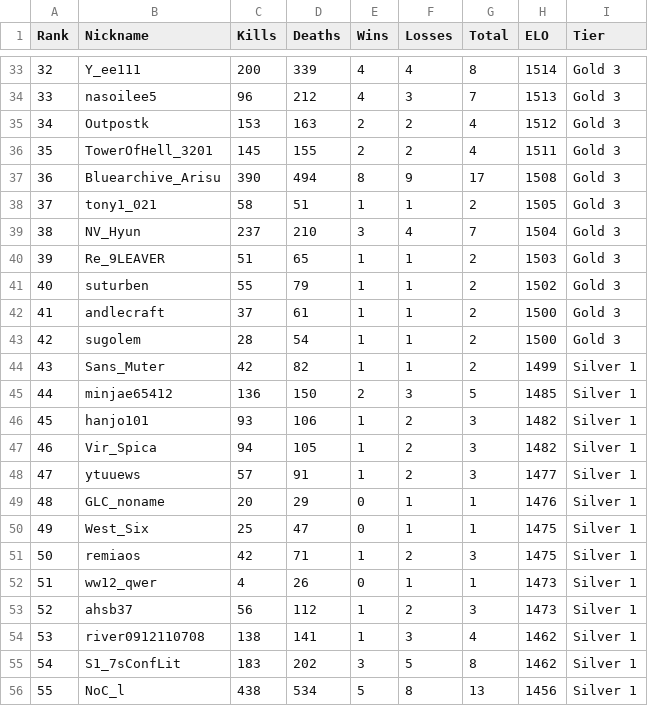
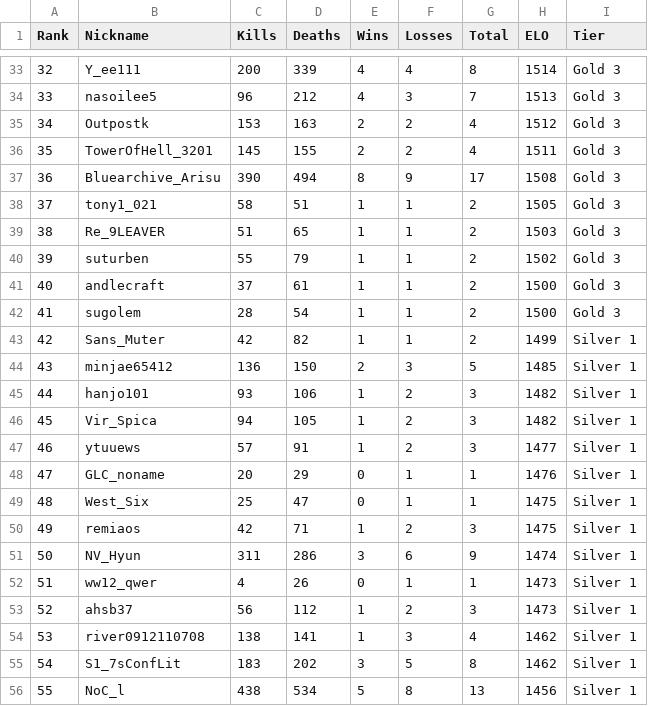
Before and after one commit to Yusi0/KPFM, a CSV file: lboard.csv, drawn as a sheet; only a part is shown, gaps mark what is left out; the diff covers the shown part only.

```diff
--- a/lboard.csv
+++ b/lboard.csv
@@ -38,15 +38,15 @@ Rank,Nickname,Kills,Deaths,Wins,Losses,Total,ELO,Tier
 37,tony1_021,58,51,1,1,2,1505,Gold 3
-38,NV_Hyun,237,210,3,4,7,1504,Gold 3
-39,Re_9LEAVER,51,65,1,1,2,1503,Gold 3
-40,suturben,55,79,1,1,2,1502,Gold 3
-41,andlecraft,37,61,1,1,2,1500,Gold 3
-42,sugolem,28,54,1,1,2,1500,Gold 3
-43,Sans_Muter,42,82,1,1,2,1499,Silver 1
-44,minjae65412,136,150,2,3,5,1485,Silver 1
-45,hanjo101,93,106,1,2,3,1482,Silver 1
-46,Vir_Spica,94,105,1,2,3,1482,Silver 1
-47,ytuuews,57,91,1,2,3,1477,Silver 1
-48,GLC_noname,20,29,0,1,1,1476,Silver 1
-49,West_Six,25,47,0,1,1,1475,Silver 1
-50,remiaos,42,71,1,2,3,1475,Silver 1
+38,Re_9LEAVER,51,65,1,1,2,1503,Gold 3
+39,suturben,55,79,1,1,2,1502,Gold 3
+40,andlecraft,37,61,1,1,2,1500,Gold 3
+41,sugolem,28,54,1,1,2,1500,Gold 3
+42,Sans_Muter,42,82,1,1,2,1499,Silver 1
+43,minjae65412,136,150,2,3,5,1485,Silver 1
+44,hanjo101,93,106,1,2,3,1482,Silver 1
+45,Vir_Spica,94,105,1,2,3,1482,Silver 1
+46,ytuuews,57,91,1,2,3,1477,Silver 1
+47,GLC_noname,20,29,0,1,1,1476,Silver 1
+48,West_Six,25,47,0,1,1,1475,Silver 1
+49,remiaos,42,71,1,2,3,1475,Silver 1
+50,NV_Hyun,311,286,3,6,9,1474,Silver 1
 51,ww12_qwer,4,26,0,1,1,1473,Silver 1
```
Also changed, not shown: 2 added rows, 2 removed rows and 52 edited cells elsewhere in this file.
